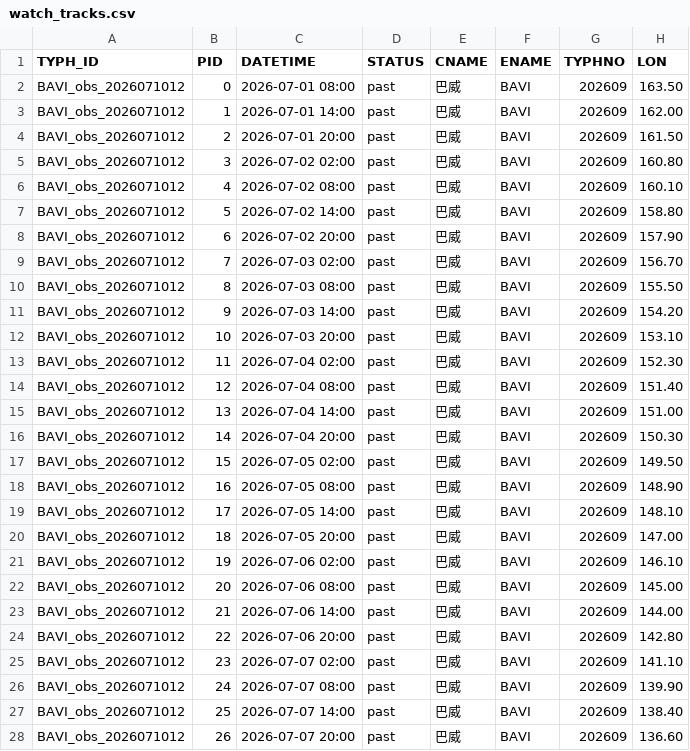
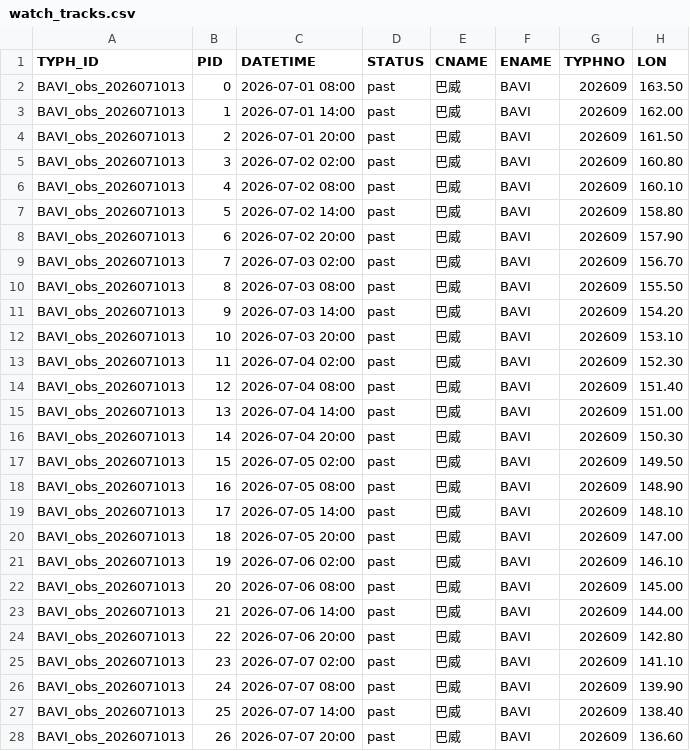
Before and after one commit to gyrreegr/tysat, a CSV file: watch_tracks.csv, drawn as a sheet; only a part is shown; the diff covers the shown part only; the diff names each change by its address in the sheet, - before the commit and + after, or states it on an @@ line.

```diff
--- a/watch_tracks.csv
+++ b/watch_tracks.csv
-A2:A28 (TYPH_ID): BAVI_obs_2026071012
+A2:A28 (TYPH_ID): BAVI_obs_2026071013
```
Also changed, not shown: 172 edited cells elsewhere in this file, 5 other files.
